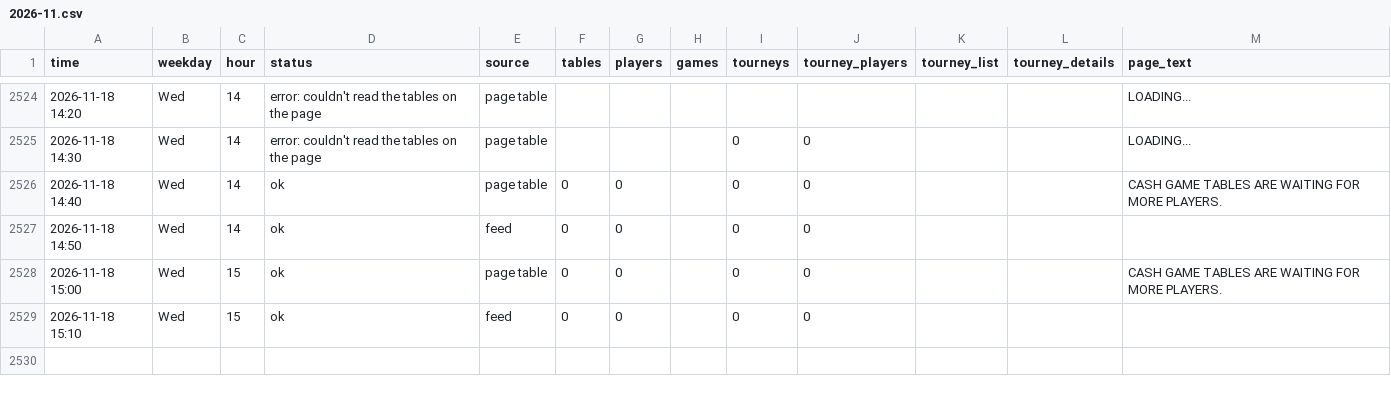
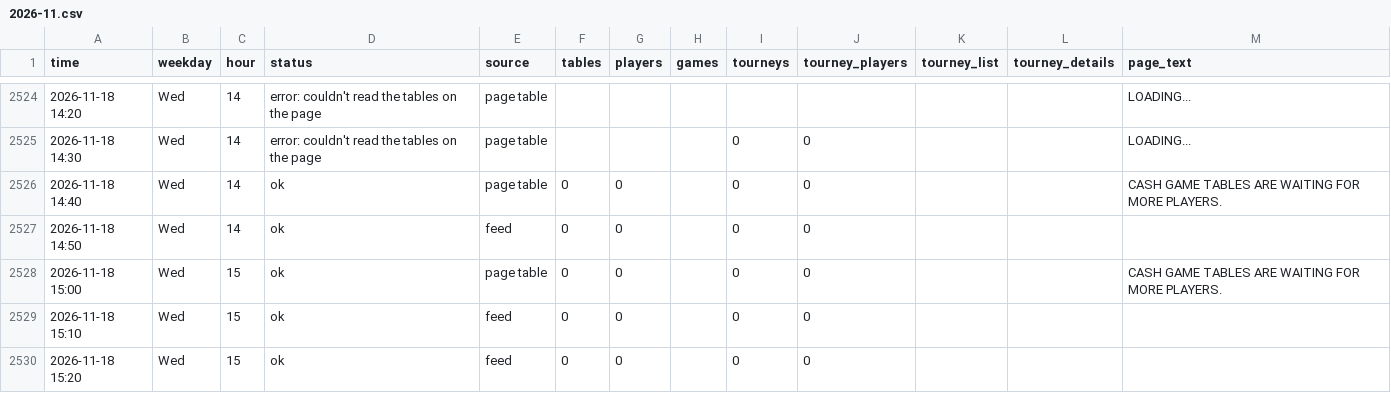
Before and after one commit to legendtoss/kings-tracker, a CSV file: data/2026-11.csv, drawn as a sheet; only a part is shown, gaps mark what is left out; the diff names each change by its address in the sheet, - before the commit and + after, or states it on an @@ line.

```diff
--- a/data/2026-11.csv
+++ b/data/2026-11.csv
+row 2530: 2026-11-18 15:20 | Wed | 15 | ok | feed | 0 | 0 |  | 0 | 0
```
Also changed, not shown: data/banco/2026-11.csv, data/cardcasino/2026-11.csv, 7 other files.
